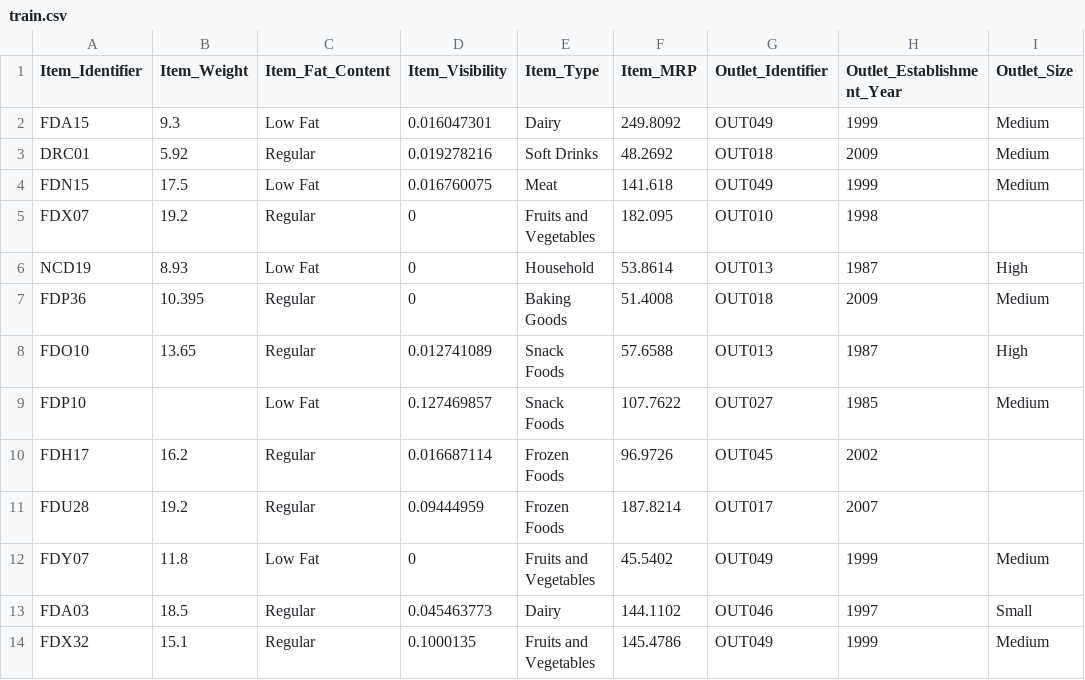
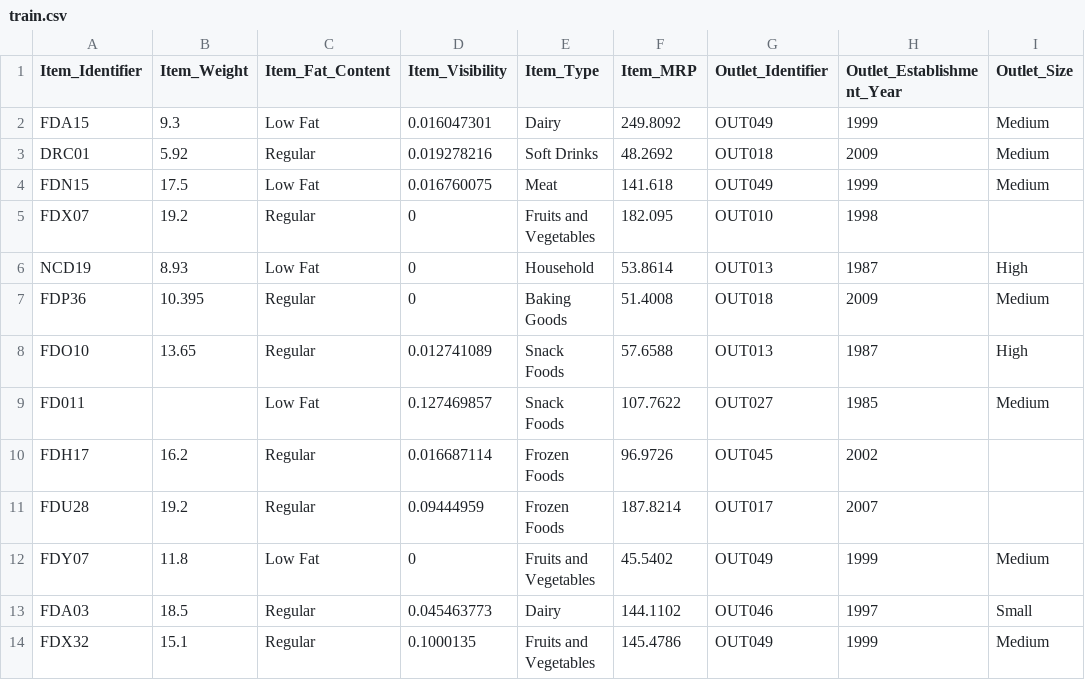
Before and after one commit to BilalSayyed/Sales_Prediction, a CSV file: train.csv, drawn as a sheet; only a part is shown; the diff names each change by its address in the sheet, - before the commit and + after, or states it on an @@ line.

Commit message:
Add files via upload

```diff
--- a/train.csv
+++ b/train.csv
-A9 (Item_Identifier): FDP10
+A9 (Item_Identifier): FD011
```
